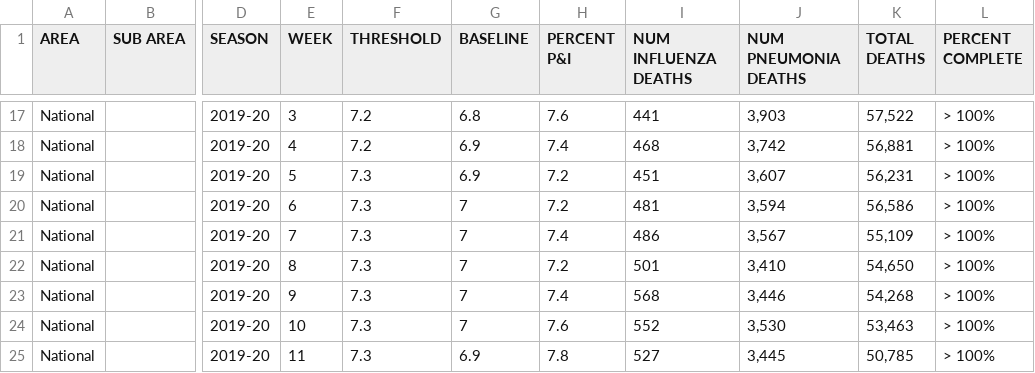
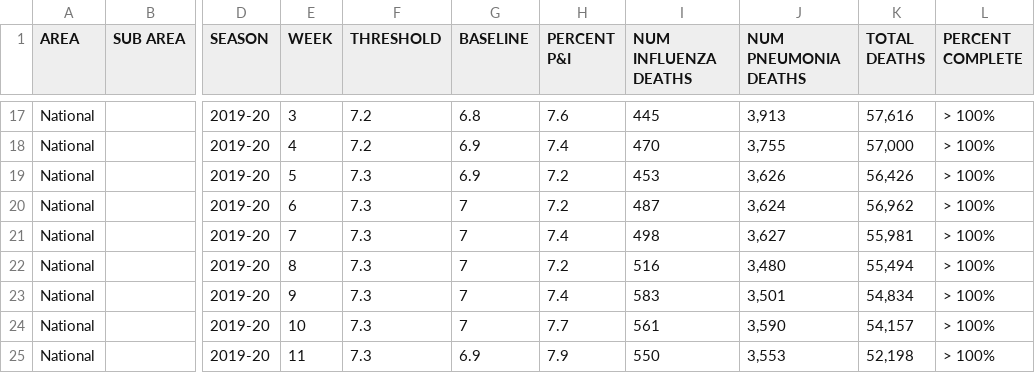
Before and after one commit to sebastianhohmann/covid19_total_death, a CSV file: us/data/National_Custom_Data.csv, drawn as a sheet; only a part is shown, gaps mark what is left out; the diff covers the shown part only; the diff names each change by its address in the sheet, - before the commit and + after, or states it on an @@ line.

```diff
--- a/us/data/National_Custom_Data.csv
+++ b/us/data/National_Custom_Data.csv
-I17 (NUM INFLUENZA DEATHS): 441
+I17 (NUM INFLUENZA DEATHS): 445
-J17 (NUM PNEUMONIA DEATHS): 3,903
+J17 (NUM PNEUMONIA DEATHS): 3,913
-K17 (TOTAL DEATHS): 57,522
+K17 (TOTAL DEATHS): 57,616
-I18 (NUM INFLUENZA DEATHS): 468
+I18 (NUM INFLUENZA DEATHS): 470
-J18 (NUM PNEUMONIA DEATHS): 3,742
+J18 (NUM PNEUMONIA DEATHS): 3,755
-K18 (TOTAL DEATHS): 56,881
+K18 (TOTAL DEATHS): 57,000
-I19 (NUM INFLUENZA DEATHS): 451
+I19 (NUM INFLUENZA DEATHS): 453
-J19 (NUM PNEUMONIA DEATHS): 3,607
+J19 (NUM PNEUMONIA DEATHS): 3,626
-K19 (TOTAL DEATHS): 56,231
+K19 (TOTAL DEATHS): 56,426
-I20 (NUM INFLUENZA DEATHS): 481
+I20 (NUM INFLUENZA DEATHS): 487
-J20 (NUM PNEUMONIA DEATHS): 3,594
+J20 (NUM PNEUMONIA DEATHS): 3,624
-K20 (TOTAL DEATHS): 56,586
+K20 (TOTAL DEATHS): 56,962
-I21 (NUM INFLUENZA DEATHS): 486
+I21 (NUM INFLUENZA DEATHS): 498
-J21 (NUM PNEUMONIA DEATHS): 3,567
+J21 (NUM PNEUMONIA DEATHS): 3,627
-K21 (TOTAL DEATHS): 55,109
+K21 (TOTAL DEATHS): 55,981
-I22 (NUM INFLUENZA DEATHS): 501
+I22 (NUM INFLUENZA DEATHS): 516
-J22 (NUM PNEUMONIA DEATHS): 3,410
+J22 (NUM PNEUMONIA DEATHS): 3,480
-K22 (TOTAL DEATHS): 54,650
+K22 (TOTAL DEATHS): 55,494
-I23 (NUM INFLUENZA DEATHS): 568
+I23 (NUM INFLUENZA DEATHS): 583
-J23 (NUM PNEUMONIA DEATHS): 3,446
+J23 (NUM PNEUMONIA DEATHS): 3,501
-K23 (TOTAL DEATHS): 54,268
+K23 (TOTAL DEATHS): 54,834
-H24 (PERCENT P&I): 7.6
+H24 (PERCENT P&I): 7.7
-I24 (NUM INFLUENZA DEATHS): 552
+I24 (NUM INFLUENZA DEATHS): 561
-J24 (NUM PNEUMONIA DEATHS): 3,530
+J24 (NUM PNEUMONIA DEATHS): 3,590
-K24 (TOTAL DEATHS): 53,463
+K24 (TOTAL DEATHS): 54,157
-H25 (PERCENT P&I): 7.8
+H25 (PERCENT P&I): 7.9
-I25 (NUM INFLUENZA DEATHS): 527
+I25 (NUM INFLUENZA DEATHS): 550
-J25 (NUM PNEUMONIA DEATHS): 3,445
+J25 (NUM PNEUMONIA DEATHS): 3,553
-K25 (TOTAL DEATHS): 50,785
+K25 (TOTAL DEATHS): 52,198
```
Also changed, not shown: 2 added rows and 80 edited cells elsewhere in this file, netherlands/total_death/table_tabel-92cc6968-d135-414b-99dd-8a9ff5e7a8b9.csv, us/data/Provisional_Death_Counts_for_Coronavirus_Disease__COVID-19_.csv, 4 other files.
